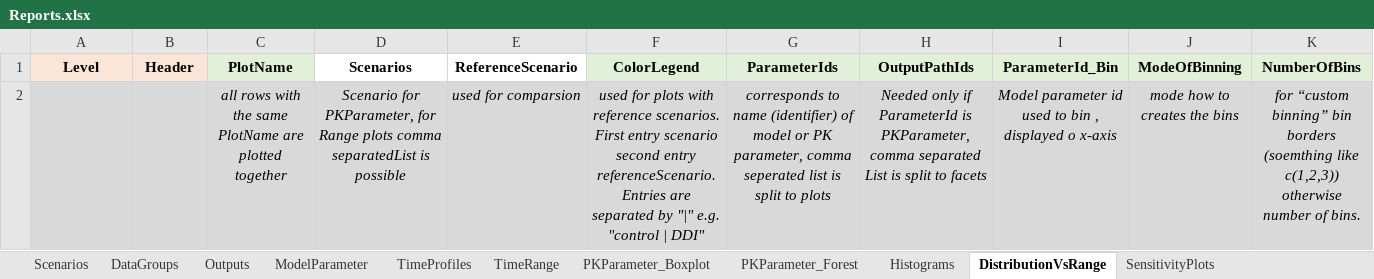
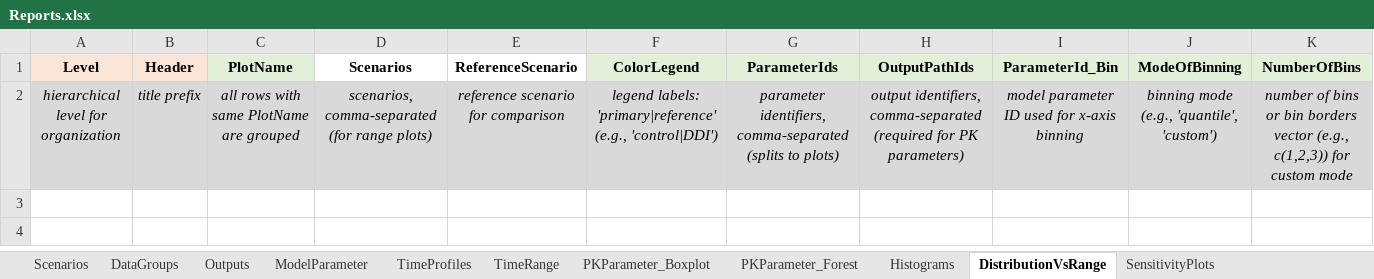
Before and after one commit to Open-Systems-Pharmacology/OSPSuite.ReportingFramework, an Excel workbook: inst/templates/Reports.xlsx, sheet DistributionVsRange, drawn as a sheet; only a part is shown; values as stored, in another font and other column widths than the file's, no borders; removed rows and columns are numbered as before the commit, all else as after; rows hold the shown columns only; the diff names each change by its address in the sheet, - before the commit and + after, or states it on an @@ line.

```diff
--- a/inst/templates/Reports.xlsx (sheet DistributionVsRange)
+++ b/inst/templates/Reports.xlsx (sheet DistributionVsRange)
-row 2:  |  | all rows with the same PlotName are plotted together | Scenario for PKParameter, for Range plots comma separatedList is possible | used for comparsion | used for plots with reference scenarios. First entry scenario second entry referenceScenario. Entries are separated by "|" e.g. "control | DDI" | corresponds to name (identifier) of model or PK parameter, comma seperated list is split to plots | Needed only if ParameterId is PKParameter, comma separated List is split to facets | Model parameter id used to bin , displayed o x-axis | mode how to creates the bins | for “custom binning” bin borders (soemthing like c(1,2,3)) otherwise number of bins.
+row 2: hierarchical level for organization | title prefix | all rows with same PlotName are grouped | scenarios, comma-separated (for range plots) | reference scenario for comparison | legend labels: 'primary|reference' (e.g., 'control|DDI') | parameter identifiers, comma-separated (splits to plots) | output identifiers, comma-separated (required for PK parameters) | model parameter ID used for x-axis binning | binning mode (e.g., 'quantile', 'custom') | number of bins or bin borders vector (e.g., c(1,2,3)) for custom mode
```
Also changed, not shown: sheet TimeProfiles, sheet PKParameter_Boxplot, sheet PKParameter_Forest, sheet Histograms, sheet SensitivityPlots, sheet DataGroups, 3 more sheets, inst/templates/DataImportConfiguration.xlsx, inst/templates/SensitivityParameter.xlsx, 4 other files.
